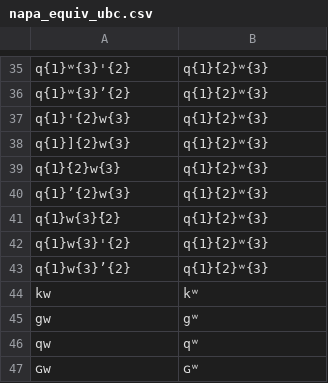
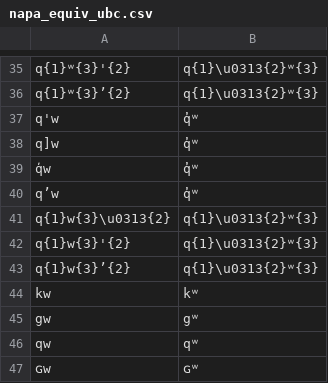
Before and after one commit to roedoejet/g2p, a CSV file: g2p/mappings/langs/kwk/napa_equiv_ubc.csv, drawn as a sheet; only a part is shown, gaps mark what is left out; removed rows and columns are numbered as before the commit, all else as after; the diff covers the shown part only; the diff names each change by its address in the sheet, - before the commit and + after, or states it on an @@ line.

```diff
--- a/g2p/mappings/langs/kwk/napa_equiv_ubc.csv
+++ b/g2p/mappings/langs/kwk/napa_equiv_ubc.csv
-B35:B36: q{1}̓{2}ʷ{3}
+B35:B36: q{1}\u0313{2}ʷ{3}
-row 37: q{1}'{2}w{3} | q{1}̓{2}ʷ{3}
-row 38: q{1}]{2}w{3} | q{1}̓{2}ʷ{3}
-row 39: q{1}̕{2}w{3} | q{1}̓{2}ʷ{3}
-row 40: q{1}’{2}w{3} | q{1}̓{2}ʷ{3}
-row 41: q{1}w{3}̓{2} | q{1}̓{2}ʷ{3}
+row 37: q'w | q̓ʷ
+row 38: q]w | q̓ʷ
+row 39: q̕w | q̓ʷ
+row 40: q’w | q̓ʷ
+row 41: q{1}w{3}\u0313{2} | q{1}\u0313{2}ʷ{3}
-B42:B43: q{1}̓{2}ʷ{3}
+B42:B43: q{1}\u0313{2}ʷ{3}
```
Also changed, not shown: 20 added rows, 20 removed rows and 16 edited cells elsewhere in this file, g2p/mappings/langs/kwk/umista_equiv.csv, 1 other file.
